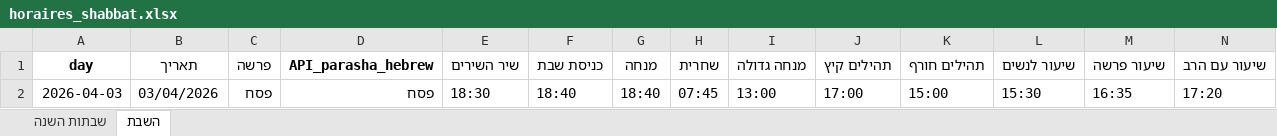
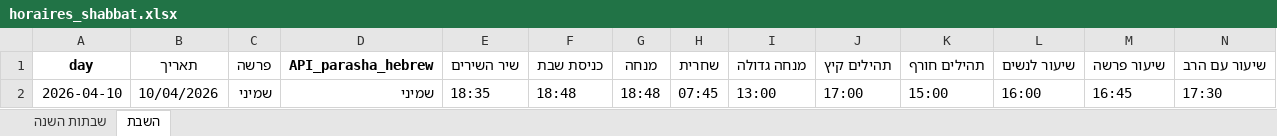
Before and after one commit to pilou73/horaires-shabbat, an Excel workbook: output/horaires_shabbat.xlsx, sheet השבת, drawn as a sheet; only a part is shown; values as stored, in another font and other column widths than the file's, no borders; removed rows and columns are numbered as before the commit, all else as after; rows hold the shown columns only; the diff names each change by its address in the sheet, - before the commit and + after, or states it on an @@ line.

```diff
--- a/output/horaires_shabbat.xlsx (sheet השבת)
+++ b/output/horaires_shabbat.xlsx (sheet השבת)
-row 2: 2026-04-03 | 03/04/2026 | פסח | פסח | 18:30 | 18:40 | 18:40 | 07:45 | 13:00 | 17:00 | 15:00 | 15:30 | 16:35 | 17:20
+row 2: 2026-04-10 | 10/04/2026 | שמיני | שמיני | 18:35 | 18:48 | 18:48 | 07:45 | 13:00 | 17:00 | 15:00 | 16:00 | 16:45 | 17:30
```
Also changed, not shown: 6 other files.
